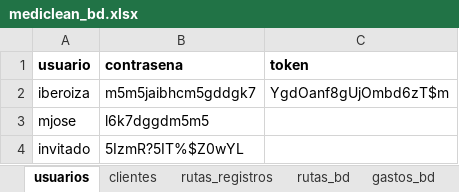
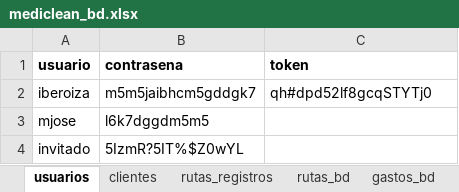
Before and after one commit to Ishovias/mc-ruta-admin, an Excel workbook: bd/mediclean_bd.xlsx, sheet usuarios, drawn as a sheet; values as stored, in another font and other column widths than the file's, no borders; the diff names each change by its address in the sheet, - before the commit and + after, or states it on an @@ line.

```diff
--- a/bd/mediclean_bd.xlsx (sheet usuarios)
+++ b/bd/mediclean_bd.xlsx (sheet usuarios)
-C2 (token): YgdOanf8gUjOmbd6zT$m
+C2 (token): qh#dpd52lf8gcqSTYTj0
```
Also changed, not shown: sheet rutas_registros, bd/ruta.xlsx, 2 other files.
